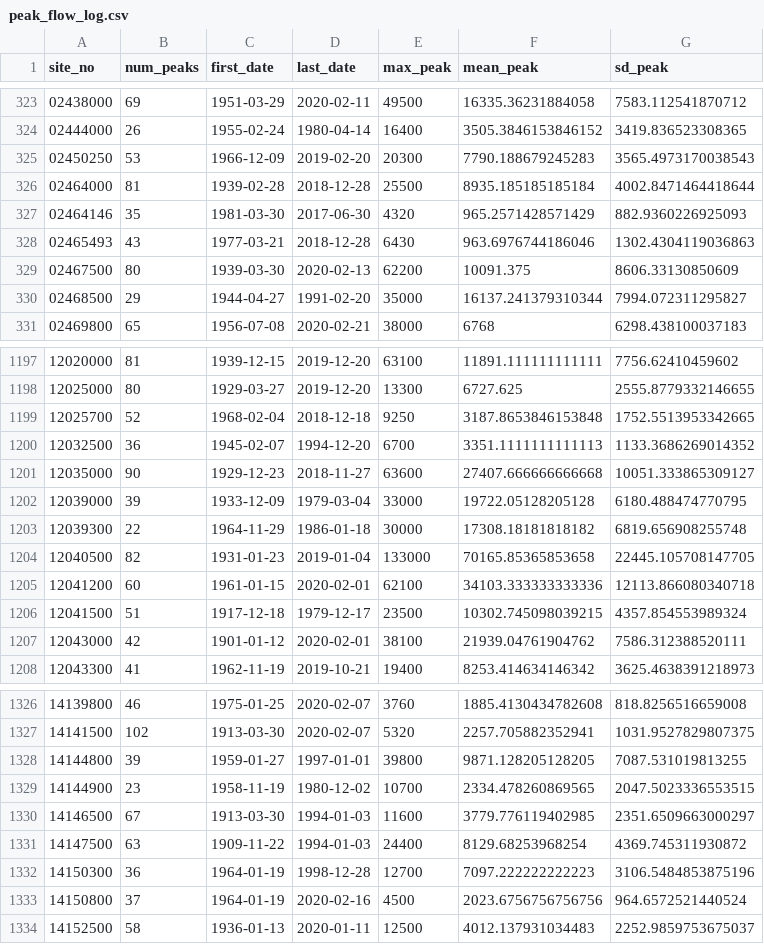
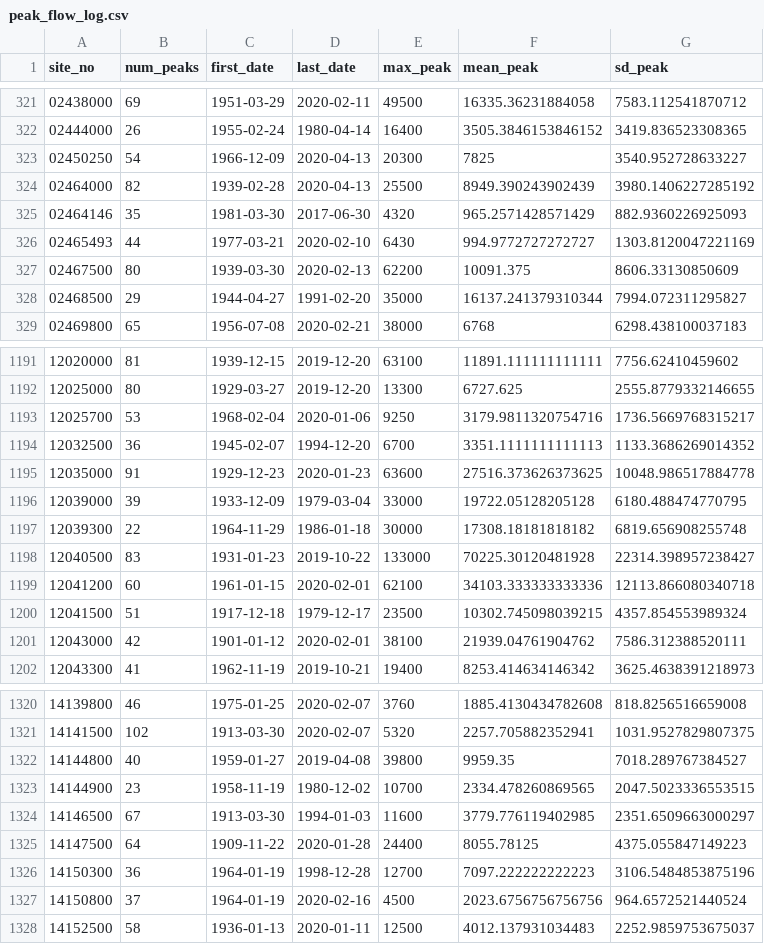
Before and after one commit to slevin75/regional-hydrologic-forcings-ml, a CSV file: 1_fetch/out/logs/peak_flow_log.csv, drawn as a sheet; only a part is shown, gaps mark what is left out; the diff covers the shown part only.

Commit message:
updated peak flow log

```diff
--- a/1_fetch/out/logs/peak_flow_log.csv
+++ b/1_fetch/out/logs/peak_flow_log.csv
@@ -324,6 +322,6 @@ site_no,num_peaks,first_date,last_date,max_peak,mean_peak,sd_peak
 02444000,26,1955-02-24,1980-04-14,16400,3505.3846153846152,3419.836523308365
-02450250,53,1966-12-09,2019-02-20,20300,7790.188679245283,3565.4973170038543
-02464000,81,1939-02-28,2018-12-28,25500,8935.185185185184,4002.8471464418644
+02450250,54,1966-12-09,2020-04-13,20300,7825,3540.952728633227
+02464000,82,1939-02-28,2020-04-13,25500,8949.390243902439,3980.1406227285192
 02464146,35,1981-03-30,2017-06-30,4320,965.2571428571429,882.9360226925093
-02465493,43,1977-03-21,2018-12-28,6430,963.6976744186046,1302.4304119036863
+02465493,44,1977-03-21,2020-02-10,6430,994.9772727272727,1303.8120047221169
 02467500,80,1939-03-30,2020-02-13,62200,10091.375,8606.33130850609
@@ -1198,8 +1192,8 @@ site_no,num_peaks,first_date,last_date,max_peak,mean_peak,sd_peak
 12025000,80,1929-03-27,2019-12-20,13300,6727.625,2555.8779332146655
-12025700,52,1968-02-04,2018-12-18,9250,3187.8653846153848,1752.5513953342665
+12025700,53,1968-02-04,2020-01-06,9250,3179.9811320754716,1736.5669768315217
 12032500,36,1945-02-07,1994-12-20,6700,3351.1111111111113,1133.3686269014352
-12035000,90,1929-12-23,2018-11-27,63600,27407.666666666668,10051.333865309127
+12035000,91,1929-12-23,2020-01-23,63600,27516.373626373625,10048.986517884778
 12039000,39,1933-12-09,1979-03-04,33000,19722.05128205128,6180.488474770795
 12039300,22,1964-11-29,1986-01-18,30000,17308.18181818182,6819.656908255748
-12040500,82,1931-01-23,2019-01-04,133000,70165.85365853658,22445.105708147705
+12040500,83,1931-01-23,2019-10-22,133000,70225.30120481928,22314.398957238427
 12041200,60,1961-01-15,2020-02-01,62100,34103.333333333336,12113.866080340718
@@ -1327,6 +1321,6 @@ site_no,num_peaks,first_date,last_date,max_peak,mean_peak,sd_peak
 14141500,102,1913-03-30,2020-02-07,5320,2257.705882352941,1031.9527829807375
-14144800,39,1959-01-27,1997-01-01,39800,9871.128205128205,7087.531019813255
+14144800,40,1959-01-27,2019-04-08,39800,9959.35,7018.289767384527
 14144900,23,1958-11-19,1980-12-02,10700,2334.478260869565,2047.5023336553515
 14146500,67,1913-03-30,1994-01-03,11600,3779.776119402985,2351.6509663000297
-14147500,63,1909-11-22,1994-01-03,24400,8129.68253968254,4369.745311930872
+14147500,64,1909-11-22,2020-01-28,24400,8055.78125,4375.055847149223
 14150300,36,1964-01-19,1998-12-28,12700,7097.222222222223,3106.5484853875196
```
Also changed, not shown: 6 removed rows and 75 edited cells elsewhere in this file.
